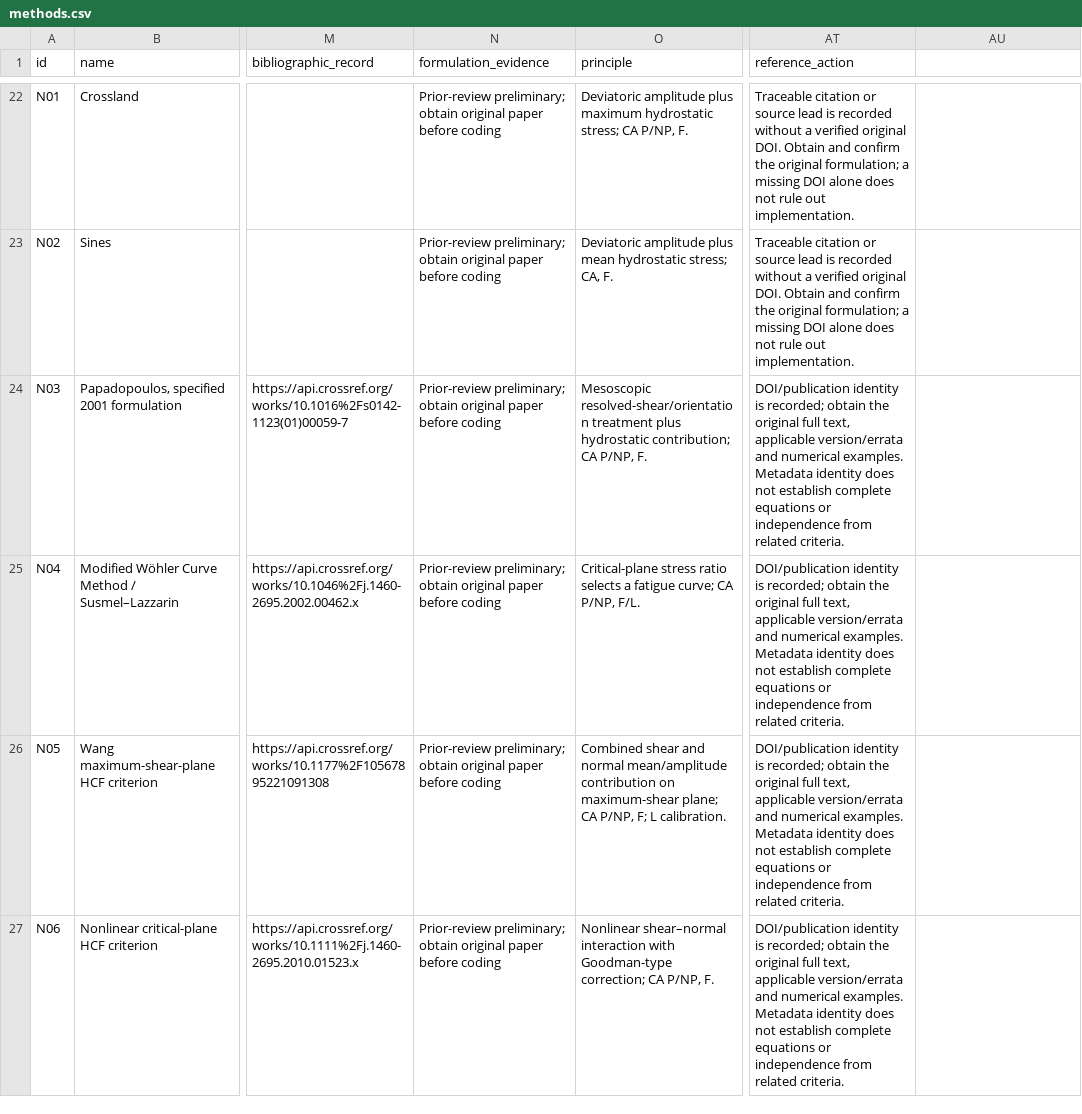
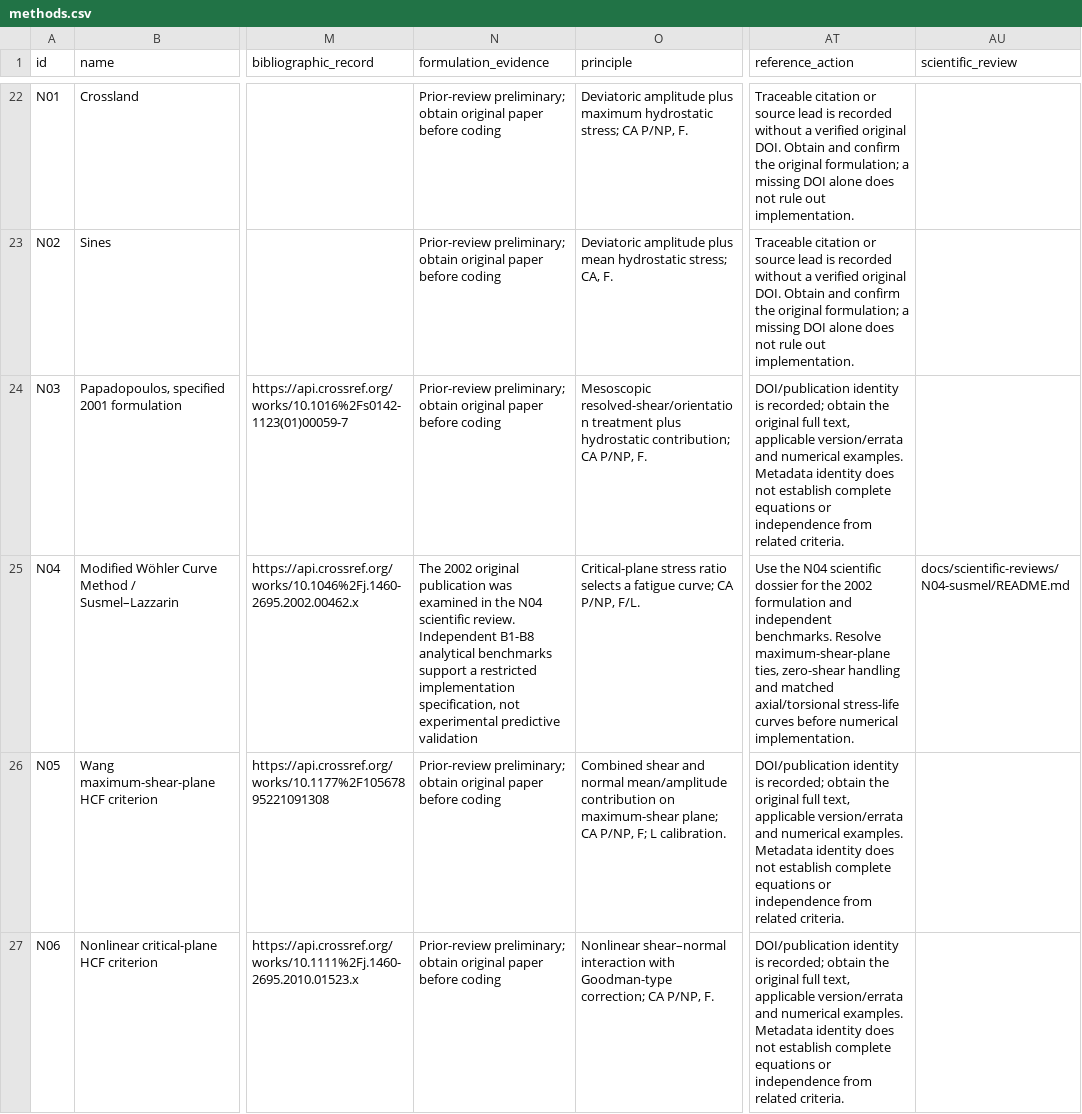
Before and after one commit to aakay90/multiaxial-fatigue, a CSV file: docs/catalogue/methods.csv, drawn as a sheet; only a part is shown, gaps mark what is left out; the diff names each change by its address in the sheet, - before the commit and + after, or states it on an @@ line.

Commit message:
Add reproducible Susmel N04 scientific review dossier

```diff
--- a/docs/catalogue/methods.csv
+++ b/docs/catalogue/methods.csv
-AU1: (empty)
+AU1: scientific_review
-N25 (formulation_evidence): Prior-review preliminary; obtain original paper before coding
+N25 (formulation_evidence): The 2002 original publication was examined in the N04 scientific review. Independent B1-B8 analytical benchmarks support a restricted implementation specification, not experimental predictive validation
-AT25 (reference_action): DOI/publication identity is recorded; obtain the original full text, applicable version/errata and numerical examples. Metadata identity does not establish complete equations or independence from related criteria.
+AT25 (reference_action): Use the N04 scientific dossier for the 2002 formulation and independent benchmarks. Resolve maximum-shear-plane ties, zero-shear handling and matched axial/torsional stress-life curves before numerical implementation.
-AU25 (scientific_review): (empty)
+AU25 (scientific_review): docs/scientific-reviews/N04-susmel/README.md
```
Also changed, not shown: 15 other files.
